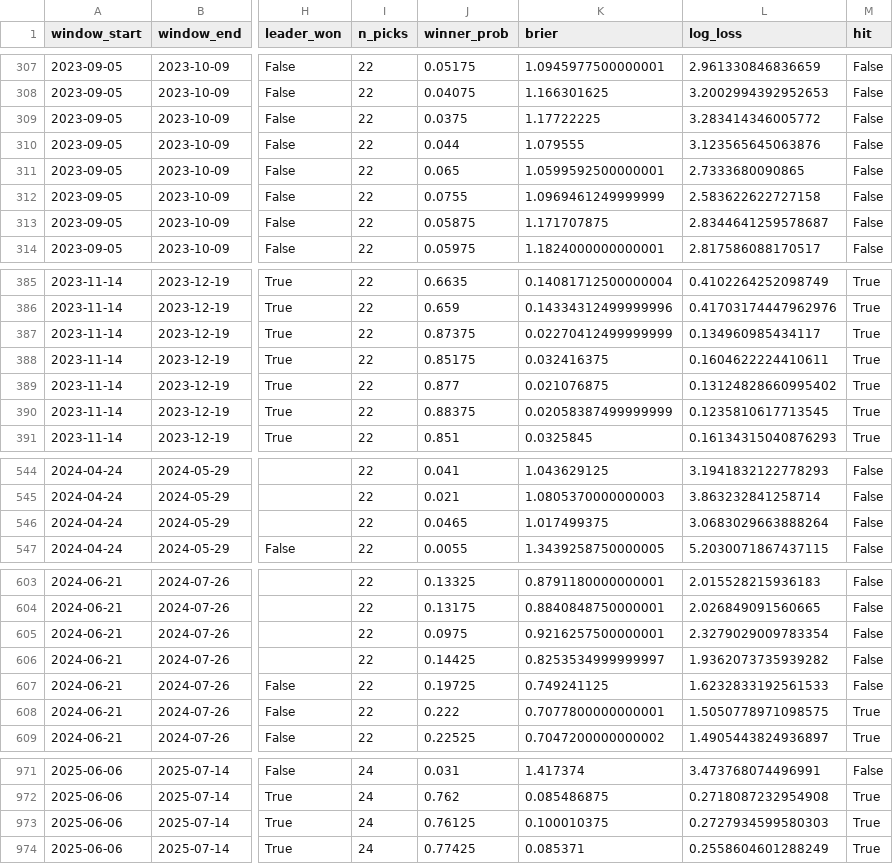
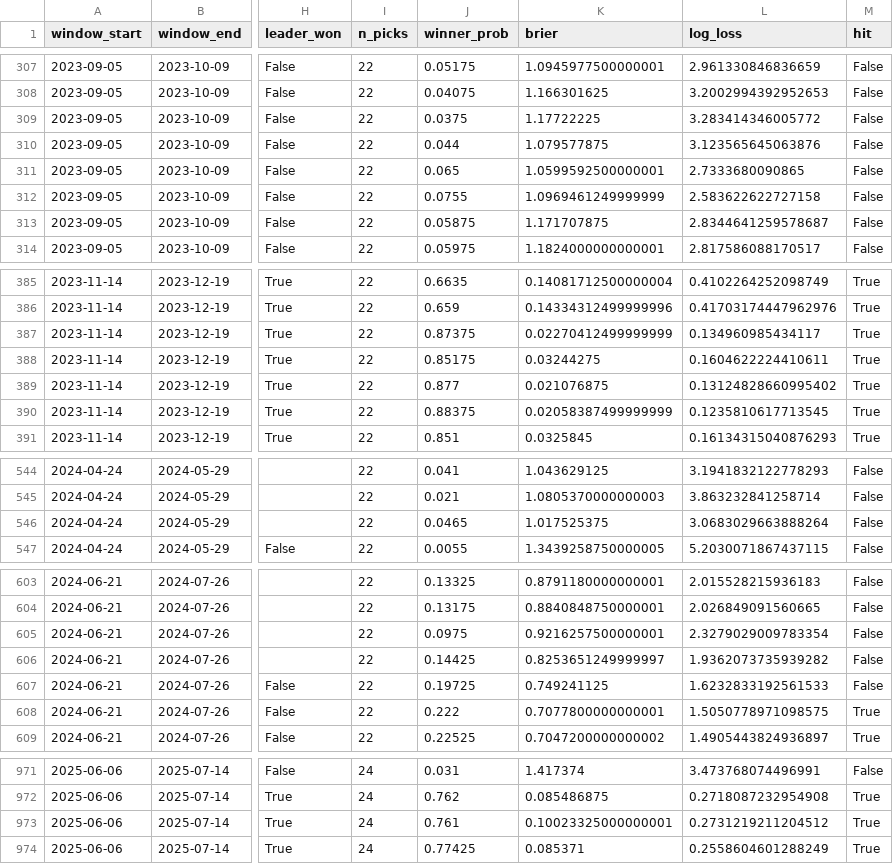
Before and after one commit to parinakra/MFC-Stock-Forecast, a CSV file: data/backtest_results.csv, drawn as a sheet; only a part is shown, gaps mark what is left out; the diff covers the shown part only; the diff names each change by its address in the sheet, - before the commit and + after, or states it on an @@ line.

Commit message:
Week 4: backtest + recalibration

```diff
--- a/data/backtest_results.csv
+++ b/data/backtest_results.csv
-K310 (brier): 1.079555
+K310 (brier): 1.079577875
-K388 (brier): 0.032416375
+K388 (brier): 0.03244275
-K546 (brier): 1.017499375
+K546 (brier): 1.017525375
-K606 (brier): 0.8253534999999997
+K606 (brier): 0.8253651249999997
-J973 (winner_prob): 0.76125
+J973 (winner_prob): 0.761
-K973 (brier): 0.100010375
+K973 (brier): 0.10023325000000001
-L973 (log_loss): 0.2727934599580303
+L973 (log_loss): 0.2731219211204512
```
Also changed, not shown: 2 edited cells elsewhere in this file, data/backtest_calibration.csv, data/backtest_summary.csv, 9 other files.
